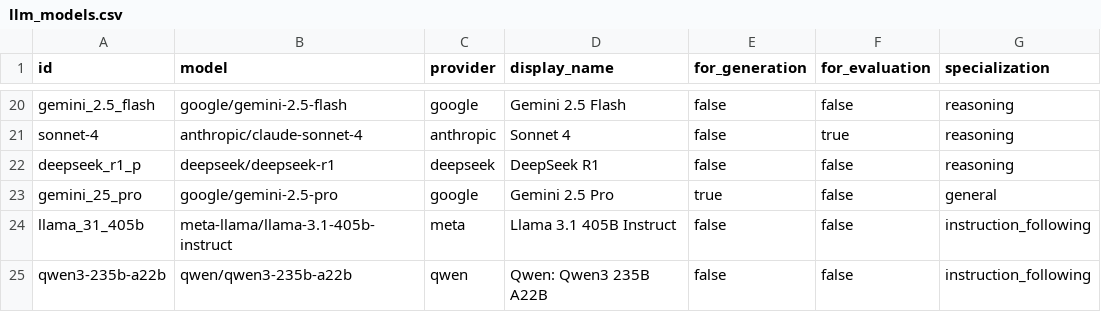
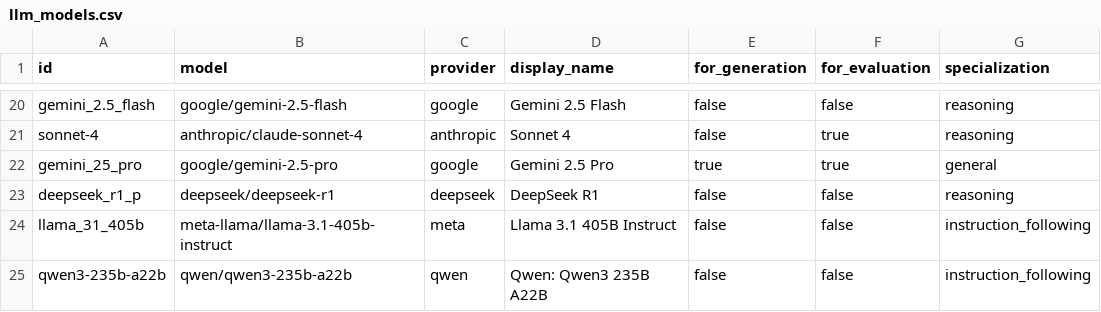
Before and after one commit to zby/DayDreamingDayDreaming, a CSV file: data/1_raw/llm_models.csv, drawn as a sheet; only a part is shown, gaps mark what is left out.

```diff
--- a/data/1_raw/llm_models.csv
+++ b/data/1_raw/llm_models.csv
@@ -21,4 +21,4 @@ gemini_2.5_flash,google/gemini-2.5-flash,google,"Gemini 2.5 Flash",false,false,r
 sonnet-4,anthropic/claude-sonnet-4,anthropic,"Sonnet 4",false,true,reasoning
+gemini_25_pro,google/gemini-2.5-pro,google,"Gemini 2.5 Pro",true,true,general
 deepseek_r1_p,deepseek/deepseek-r1,deepseek,"DeepSeek R1",false,false,reasoning
-gemini_25_pro,google/gemini-2.5-pro,google,"Gemini 2.5 Pro",true,false,general
 llama_31_405b,meta-llama/llama-3.1-405b-instruct,meta,"Llama 3.1 405B Instruct",false,false,instruction_following
```
Also changed, not shown: data/1_raw/evaluation_templates.csv, 26 other files.
